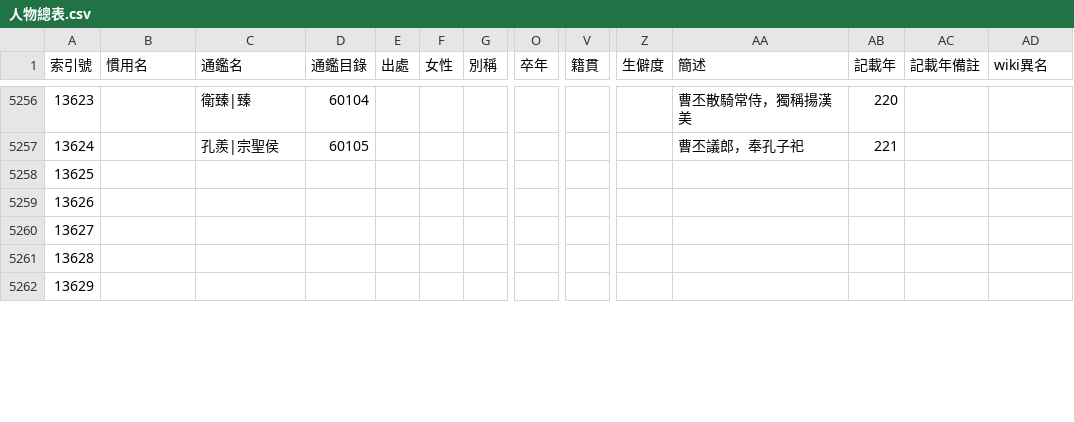
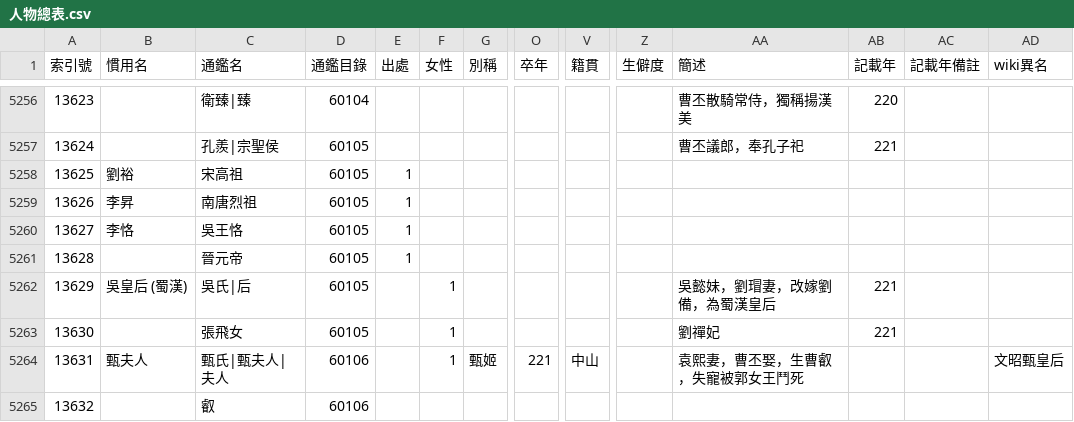
Before and after one commit to gintian/zizhitongjian, a CSV file: 1_主要數據/人物總表.csv, drawn as a sheet; only a part is shown, gaps mark what is left out; rows hold the shown columns only; the diff covers the shown part only; the diff names each change by its address in the sheet, - before the commit and + after, or states it on an @@ line.

```diff
--- a/1_主要數據/人物總表.csv
+++ b/1_主要數據/人物總表.csv
-B5258 (慣用名): (empty)
+B5258 (慣用名): 劉裕
-C5258 (通鑑名): (empty)
+C5258 (通鑑名): 宋高祖
-D5258:D5262 (通鑑目錄): (empty)
+D5258:D5262 (通鑑目錄): 60105
-E5258:E5261 (出處): (empty)
+E5258:E5261 (出處): 1
-B5259 (慣用名): (empty)
+B5259 (慣用名): 李昇
-C5259 (通鑑名): (empty)
+C5259 (通鑑名): 南唐烈祖
-B5260 (慣用名): (empty)
+B5260 (慣用名): 李恪
-C5260 (通鑑名): (empty)
+C5260 (通鑑名): 吳王恪
-C5261 (通鑑名): (empty)
+C5261 (通鑑名): 晉元帝
-B5262 (慣用名): (empty)
+B5262 (慣用名): 吳皇后 (蜀漢)
-C5262 (通鑑名): (empty)
+C5262 (通鑑名): 吳氏|后
-F5262 (女性): (empty)
+F5262 (女性): 1
-AA5262 (簡述): (empty)
+AA5262 (簡述): 吳懿妹，劉瑁妻，改嫁劉備，為蜀漢皇后
-AB5262 (記載年): (empty)
+AB5262 (記載年): 221
+row 5263: 13630 |  | 張飛女 | 60105 |  | 1 |  |  |  |  | 劉禪妃 | 221
+row 5264: 13631 | 甄夫人 | 甄氏|甄夫人|夫人 | 60106 |  | 1 | 甄姬 | 221 | 中山 |  | 袁熙妻，曹丕娶，生曹叡，失寵被郭女王鬥死 |  |  | 文昭甄皇后
+row 5265: 13632 |  | 叡 | 60106
```
Also changed, not shown: 7 added rows, 6 edited cells and row numbers in column A elsewhere in this file, 4 other files.
